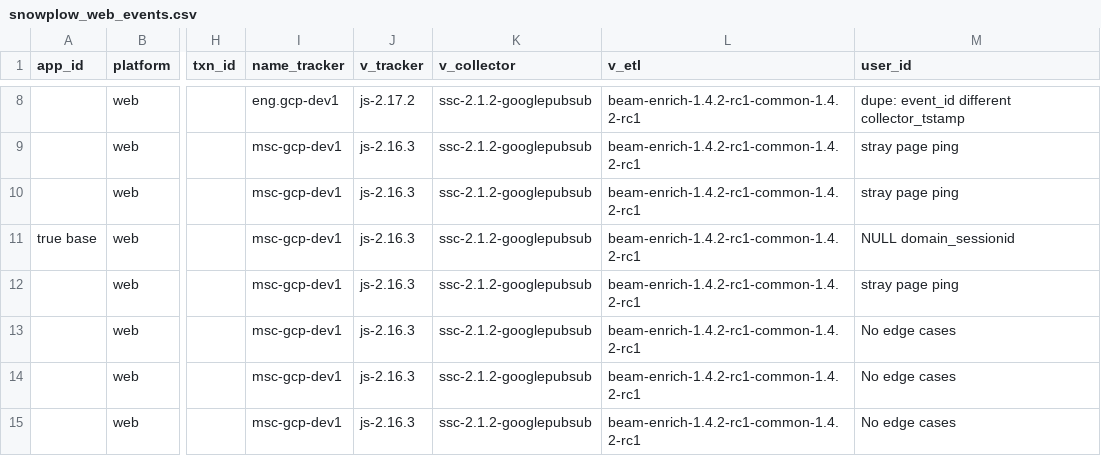
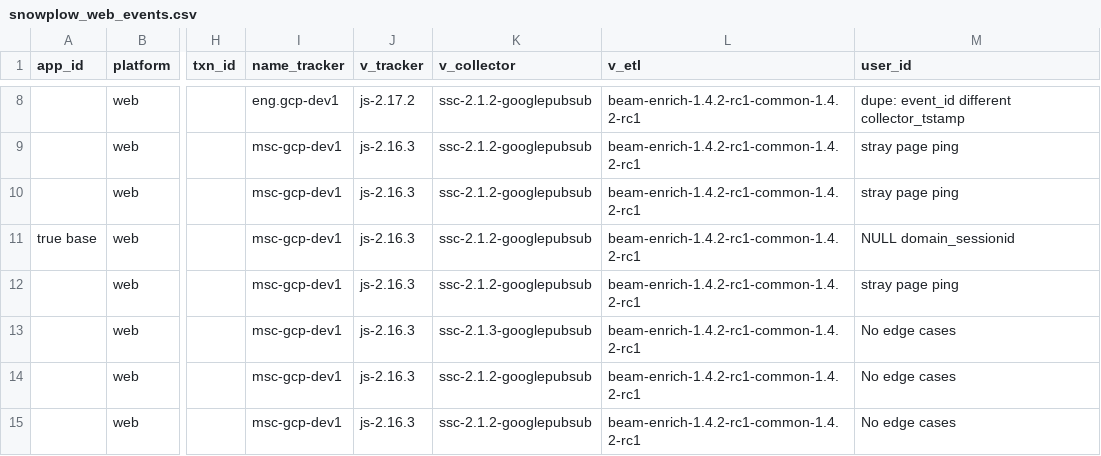
Before and after one commit to snowplow/dbt-snowplow-web, a CSV file: integration_tests/data/source/snowplow_web_events.csv, drawn as a sheet; only a part is shown, gaps mark what is left out; the diff names each change by its address in the sheet, - before the commit and + after, or states it on an @@ line.

Commit message:
Add passthrough for derived tables

```diff
--- a/integration_tests/data/source/snowplow_web_events.csv
+++ b/integration_tests/data/source/snowplow_web_events.csv
-K13 (v_collector): ssc-2.1.2-googlepubsub
+K13 (v_collector): ssc-2.1.3-googlepubsub
```
Also changed, not shown: 24 other files.
